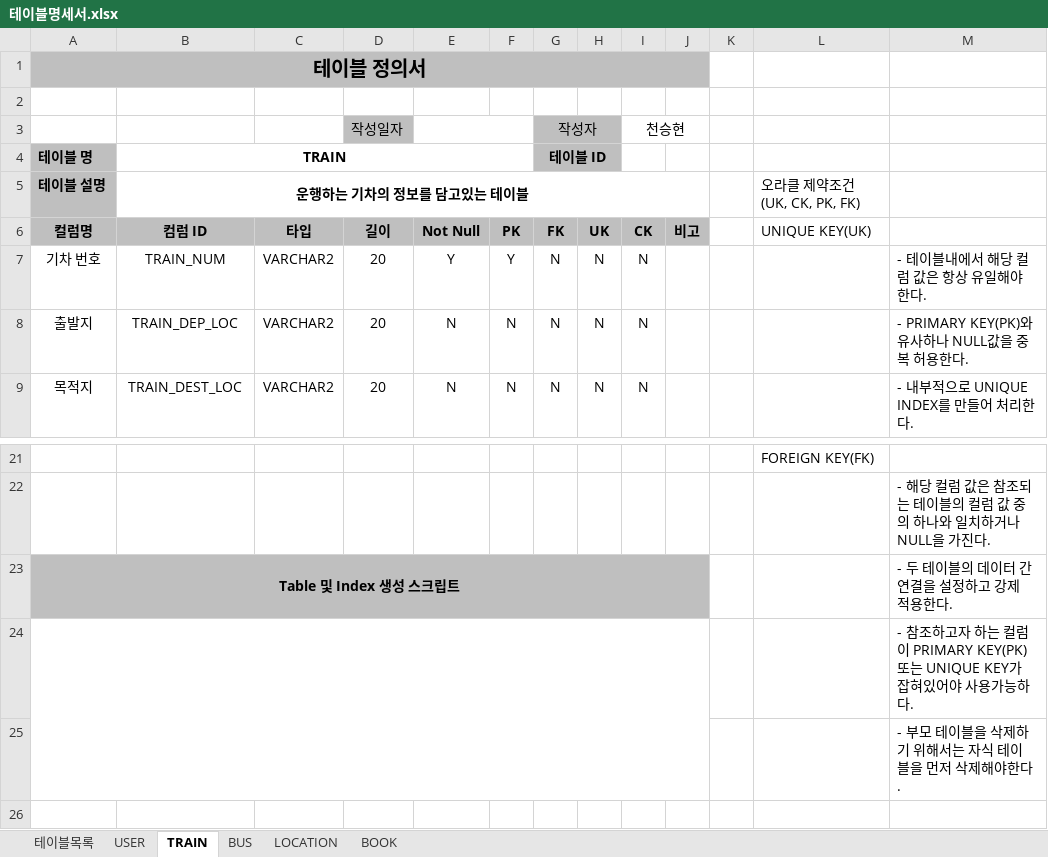
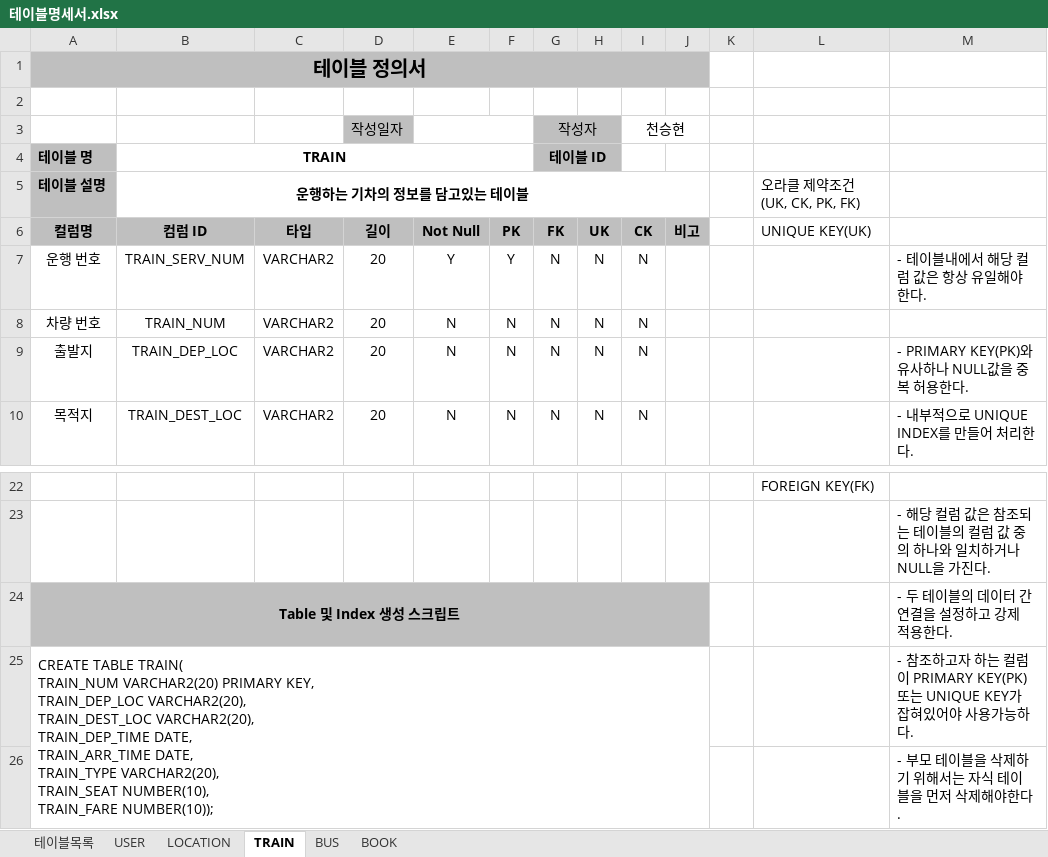
Before and after one commit to 2019-SMHRD-Deep3/JAVA_PROJECT, an Excel workbook: DOCUMENT/테이블명세서.xlsx, sheet TRAIN, drawn as a sheet; only a part is shown, gaps mark what is left out; values as stored, in another font and other column widths than the file's, no borders; addresses are those after the commit; ↵ is a line break in a cell; the diff names each change by its address in the sheet, - before the commit and + after, or states it on an @@ line.

```diff
--- a/DOCUMENT/테이블명세서.xlsx (sheet TRAIN)
+++ b/DOCUMENT/테이블명세서.xlsx (sheet TRAIN)
@@ sheet tab order changed: 테이블목록 | USER | LOCATION | TRAIN | BUS | BOOK @@
-A7 (컬럼명): 기차 번호
+A7 (컬럼명): 운행 번호
-B7 (컴럼 ID): TRAIN_NUM
+B7 (컴럼 ID): TRAIN_SERV_NUM
+row 8: 차량 번호 | TRAIN_NUM | VARCHAR2 | 20 | N | N | N | N | N
-A25 (컬럼명): (empty)
+A25 (컬럼명): CREATE TABLE TRAIN( ↵ TRAIN_NUM VARCHAR2(20) PRIMARY KEY, ↵ TRAIN_DEP_LOC VARCHAR2(20), ↵ TRAIN_DEST_LOC VARCHAR2(20), ↵ TRAIN_DEP_TIME DATE, ↵ TRAIN_ARR_TIME DATE, ↵ TRAIN_TYPE VARCHAR2(20), ↵ TRAIN_SEAT NUMBER(10), ↵ TRAIN_FARE NUMBER(10));
```
Also changed, not shown: sheet BOOK, sheet BUS, sheet LOCATION, sheet USER, 3 other files.
